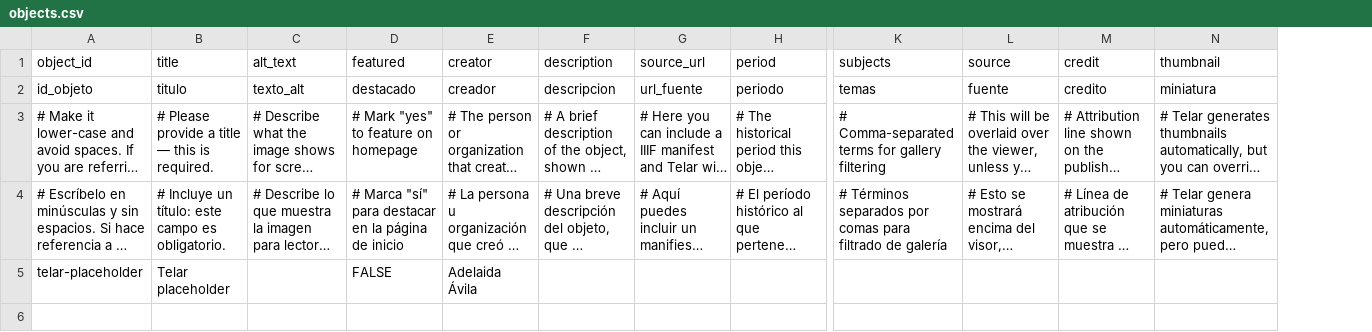
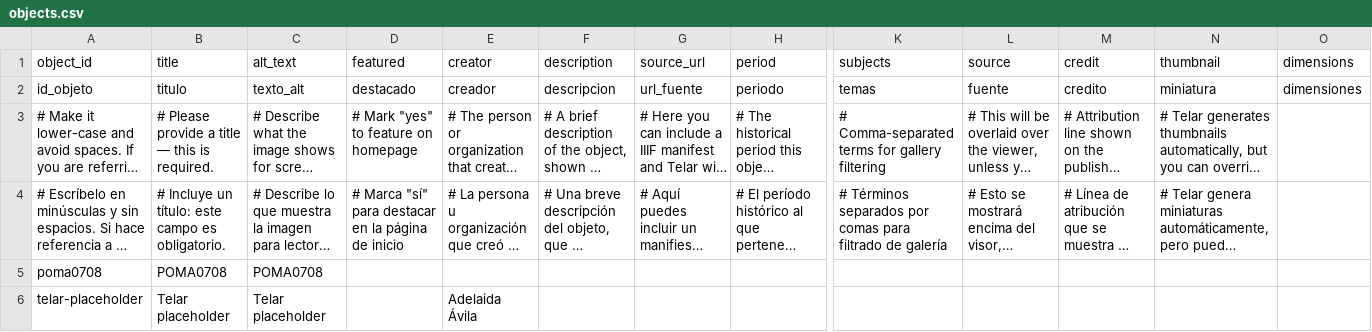
Before and after one commit to guadaluj1506/guadauj1506-hi, a CSV file: telar-content/spreadsheets/objects.csv, drawn as a sheet; only a part is shown, gaps mark what is left out; long unchanged cells end in …; addresses are those after the commit; rows hold the shown columns only; the diff names each change by its address in the sheet, - before the commit and + after, or states it on an @@ line.

```diff
--- a/telar-content/spreadsheets/objects.csv
+++ b/telar-content/spreadsheets/objects.csv
+column O (dimensions), row 2: dimensiones
+row 5: poma0708 | POMA0708 | POMA0708
-C6 (alt_text): (empty)
+C6 (alt_text): Telar placeholder
-D6 (featured): FALSE
+D6 (featured): (empty)
```
Also changed, not shown: 1 other file.
